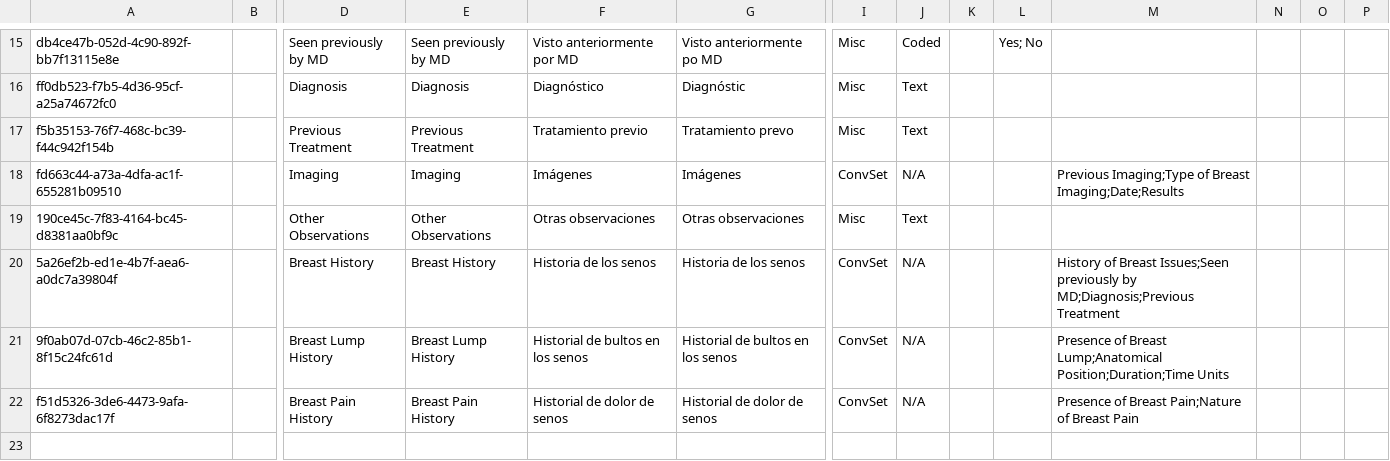
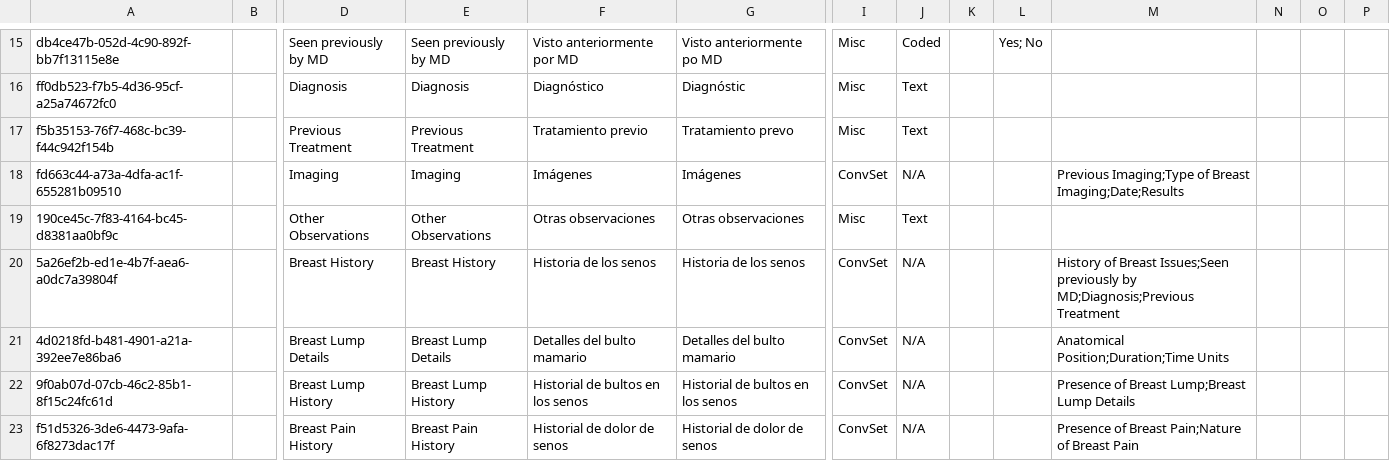
Before and after one commit to globalhealthcoalition/openmrs-config-ghc, a CSV file: configuration/concepts/breast_examination.csv, drawn as a sheet; only a part is shown, gaps mark what is left out; addresses are those after the commit; rows hold the shown columns only; the diff names each change by its address in the sheet, - before the commit and + after, or states it on an @@ line.

```diff
--- a/configuration/concepts/breast_examination.csv
+++ b/configuration/concepts/breast_examination.csv
+row 21: 4d0218fd-b481-4901-a21a-392ee7e86ba6 |  | Breast Lump Details | Breast Lump Details | Detalles del bulto mamario | Detalles del bulto mamario | ConvSet | N/A |  |  | Anatomical Position;Duration;Time Units
-M22: …of Breast Lump;Anatomical Position;Duration;Time Units
+M22: …of Breast Lump;Breast Lump Details
```
Also changed, not shown: 1 other file.
